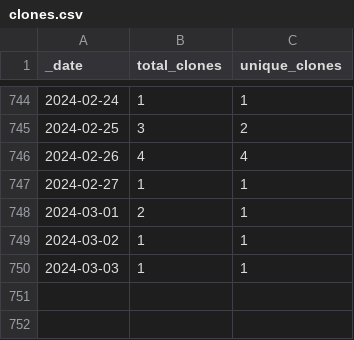
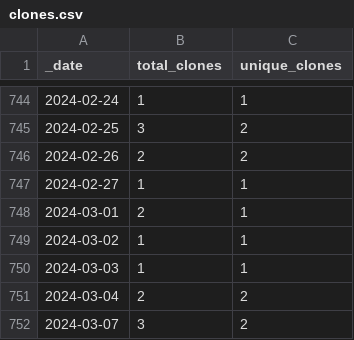
Before and after one commit to 0m4r/MMM-covid19, a CSV file: traffic/clones.csv, drawn as a sheet; only a part is shown, gaps mark what is left out.

Commit message:
GitHub traffic

```diff
--- a/traffic/clones.csv
+++ b/traffic/clones.csv
@@ -745,3 +745,3 @@ _date,total_clones,unique_clones
 2024-02-25,3,2
-2024-02-26,4,4
+2024-02-26,2,2
 2024-02-27,1,1
@@ -750 +750,3 @@ _date,total_clones,unique_clones
 2024-03-03,1,1
+2024-03-04,2,2
+2024-03-07,3,2
```
Also changed, not shown: 1 other file.
